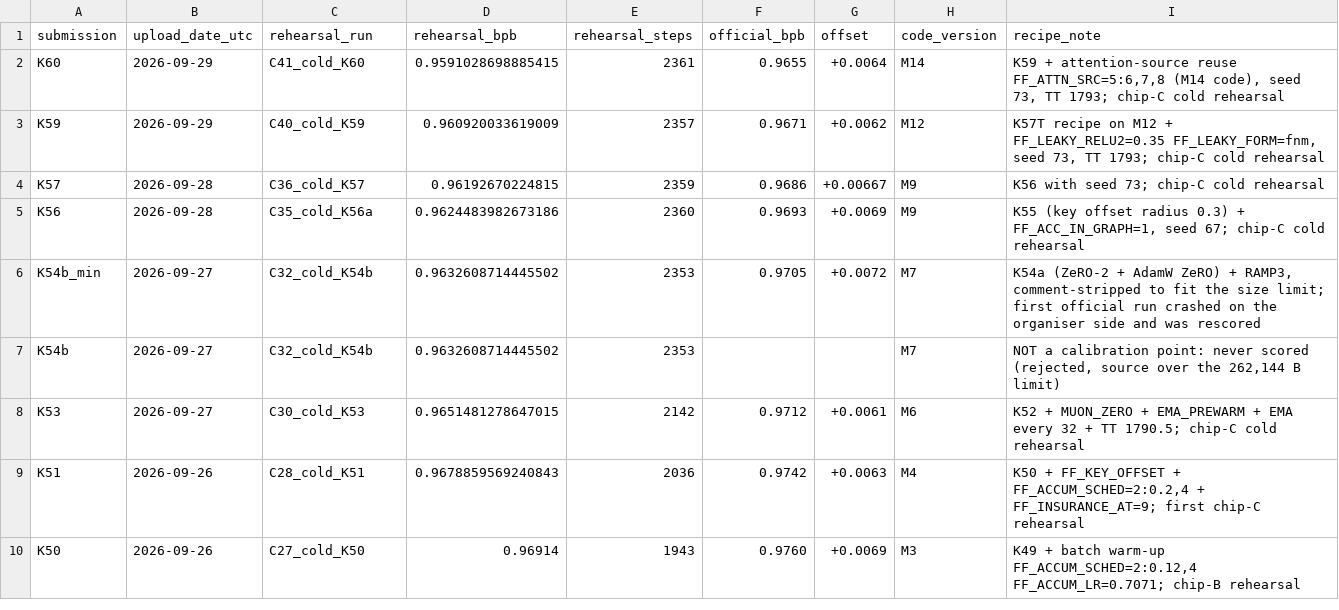
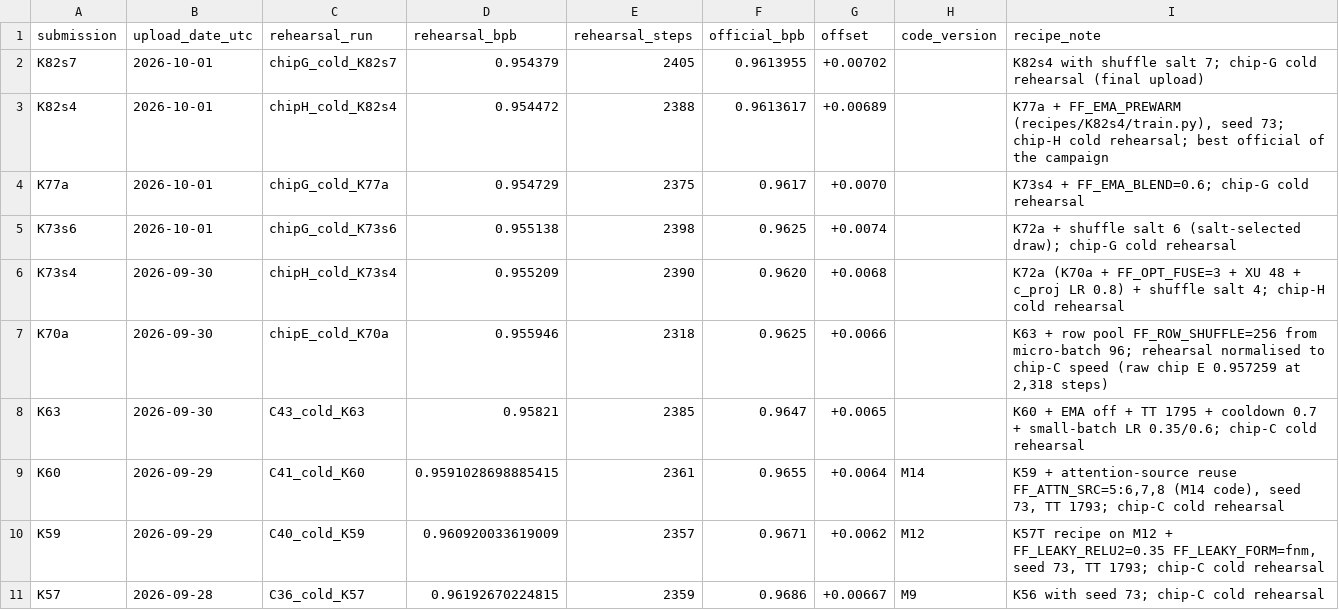
Before and after one commit to marker2601/trainium-simulator, a CSV file: research/sim-data/official-uploads.csv, drawn as a sheet; only a part is shown; the shorter side is filled out with more unchanged rows.

```diff
--- a/research/sim-data/official-uploads.csv
+++ b/research/sim-data/official-uploads.csv
@@ -1,2 +1,9 @@
 submission,upload_date_utc,rehearsal_run,rehearsal_bpb,rehearsal_steps,official_bpb,offset,code_version,recipe_note
+K82s7,2026-10-01,chipG_cold_K82s7,0.954379,2405,0.9613955,+0.00702,,"K82s4 with shuffle salt 7; chip-G cold rehearsal (final upload)"
+K82s4,2026-10-01,chipH_cold_K82s4,0.954472,2388,0.9613617,+0.00689,,"K77a + FF_EMA_PREWARM (recipes/K82s4/train.py), seed 73; chip-H cold rehearsal; best official of the campaign"
+K77a,2026-10-01,chipG_cold_K77a,0.954729,2375,0.9617,+0.0070,,"K73s4 + FF_EMA_BLEND=0.6; chip-G cold rehearsal"
+K73s6,2026-10-01,chipG_cold_K73s6,0.955138,2398,0.9625,+0.0074,,"K72a + shuffle salt 6 (salt-selected draw); chip-G cold rehearsal"
+K73s4,2026-09-30,chipH_cold_K73s4,0.955209,2390,0.9620,+0.0068,,"K72a (K70a + FF_OPT_FUSE=3 + XU 48 + c_proj LR 0.8) + shuffle salt 4; chip-H cold rehearsal"
+K70a,2026-09-30,chipE_cold_K70a,0.955946,2318,0.9625,+0.0066,,"K63 + row pool FF_ROW_SHUFFLE=256 from micro-batch 96; rehearsal normalised to chip-C speed (raw chip E 0.957259 at 2,318 steps)"
+K63,2026-09-30,C43_cold_K63,0.95821,2385,0.9647,+0.0065,,"K60 + EMA off + TT 1795 + cooldown 0.7 + small-batch LR 0.35/0.6; chip-C cold rehearsal"
 K60,2026-09-29,C41_cold_K60,0.9591028698885415,2361,0.9655,+0.0064,M14,"K59 + attention-source reuse FF_ATTN_SRC=5:6,7,8 (M14 code), seed 73, TT 1793; chip-C cold rehearsal"
```
Also changed, not shown: results/official-scores.csv, 31 other files.
